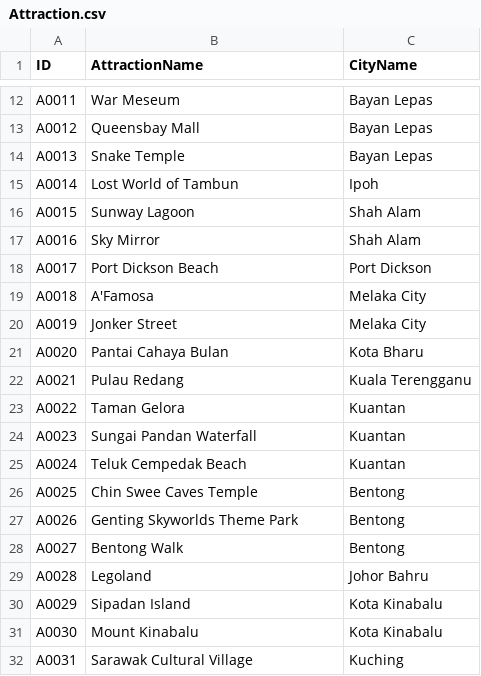
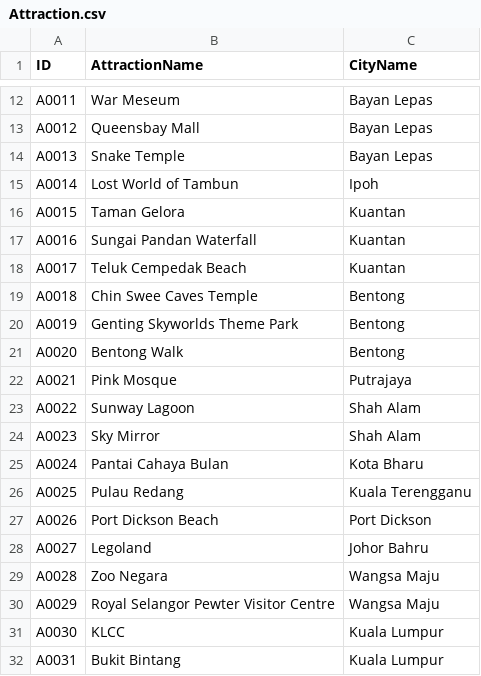
Before and after one commit to mrkleppy/Tourist-Attraction-Recommendation-System, a CSV file: Tourist Attraction Recommendation System/build/classes/Data/Attraction.csv, drawn as a sheet; only a part is shown, gaps mark what is left out; the diff covers the shown part only.

```diff
--- a/Tourist Attraction Recommendation System/build/classes/Data/Attraction.csv
+++ b/Tourist Attraction Recommendation System/build/classes/Data/Attraction.csv
@@ -15,18 +15,18 @@ A0013, Snake Temple, Bayan Lepas
 A0014, Lost World of Tambun, Ipoh
-A0015, Sunway Lagoon, Shah Alam
-A0016, Sky Mirror, Shah Alam
-A0017, Port Dickson Beach, Port Dickson
-A0018, A'Famosa, Melaka City
-A0019, Jonker Street, Melaka City
-A0020, Pantai Cahaya Bulan, Kota Bharu
-A0021, Pulau Redang, Kuala Terengganu
-A0022, Taman Gelora, Kuantan
-A0023, Sungai Pandan Waterfall, Kuantan
-A0024, Teluk Cempedak Beach, Kuantan
-A0025, Chin Swee Caves Temple, Bentong
-A0026, Genting Skyworlds Theme Park, Bentong
-A0027, Bentong Walk, Bentong
-A0028, Legoland, Johor Bahru
-A0029, Sipadan Island, Kota Kinabalu
-A0030, Mount Kinabalu, Kota Kinabalu
-A0031, Sarawak Cultural Village, Kuching
+A0015, Taman Gelora, Kuantan
+A0016, Sungai Pandan Waterfall, Kuantan
+A0017, Teluk Cempedak Beach, Kuantan
+A0018, Chin Swee Caves Temple, Bentong
+A0019, Genting Skyworlds Theme Park, Bentong
+A0020, Bentong Walk, Bentong
+A0021, Pink Mosque, Putrajaya
+A0022, Sunway Lagoon, Shah Alam
+A0023, Sky Mirror, Shah Alam
+A0024, Pantai Cahaya Bulan, Kota Bharu
+A0025, Pulau Redang, Kuala Terengganu
+A0026, Port Dickson Beach, Port Dickson
+A0027, Legoland, Johor Bahru
+A0028, Zoo Negara, Wangsa Maju
+A0029, Royal Selangor Pewter Visitor Centre, Wangsa Maju
+A0030, KLCC, Kuala Lumpur
+A0031, Bukit Bintang, Kuala Lumpur
```
Also changed, not shown: 12 edited cells elsewhere in this file, Tourist Attraction Recommendation System/src/Data/Attraction.csv, 13 other files.
